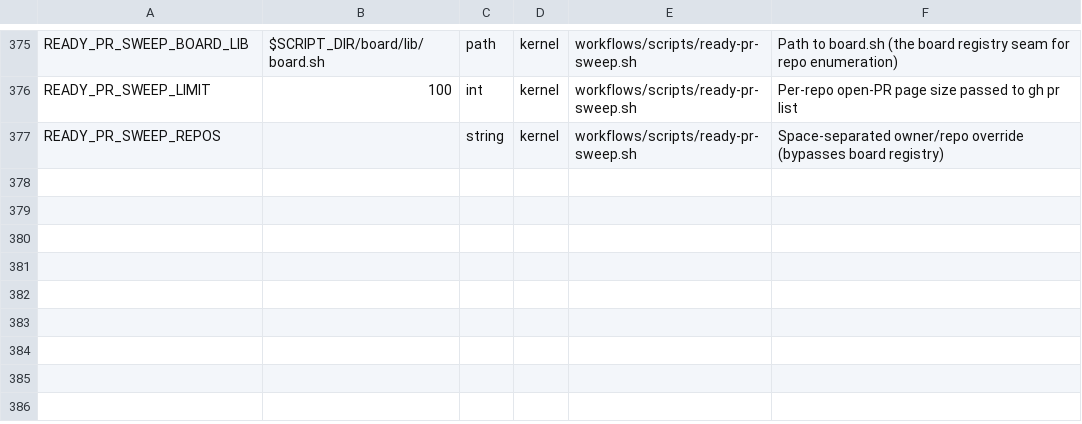
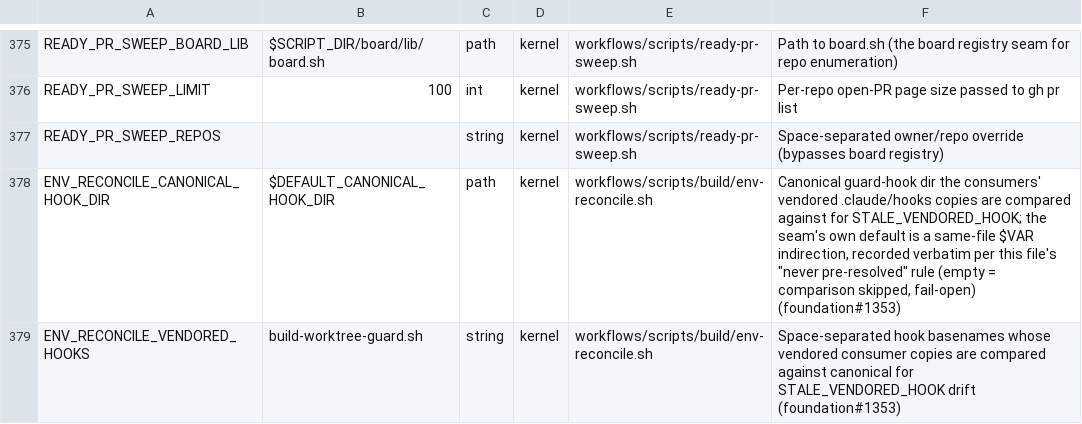
Before and after one commit to Towheads/temperloop, a TSV file: workflows/scripts/config/setting-registry.tsv, drawn as a sheet; only a part is shown, gaps mark what is left out.

Commit message:
feat(env-reconcile): report a consumer carrying an out-of-date vendored guard
Adds a STALE_VENDORED_HOOK:<hook> drift class to env-reconcile.sh's
operator/consumer checkout role: a consumer whose vendored
.claude/hooks/build-worktree-guard.sh differs from this kernel's canonical
claude/hooks/build-worktree-guard.sh is now reported, with the exact
command that re-syncs it.

Motivation (foundation#932): a /build worker's
`rm -rf "$(dirname "$(pwd)")" 2>/dev/null` deleted all of ~/dev because the
write-jail matched Edit|Write|MultiEdit only and worker Bash was un-jailed.
The kernel grew a Bash arm; the three consumers kept the pre-Bash-arm copy
and nothing reported that staleness. Run today, the class raises for all
three (stageFind, ssmobile, subsetwiki).

Design:
- CONTENT comparison, not a version stamp — needs no kernel-side
  coordination and cannot itself go stale.
- The sync's provenance banner lines are EXCLUDED from the comparison;
  counting them would mark every synced consumer permanently drifted.
  Nothing else is normalised.
- The remedy is read from the copy's OWN banner (which names the make
  target that produced it), falling back to the generic sync engine — no
  repo->target mapping table to drift from the Makefile's wrappers.
- Emitted in BOTH probe formats, so /tidy routes it to the hygiene report
  for /check-in like any other cross-lane drift.
- Deliberately NOT a `make doctor` check: doctor's pinned contract is
  "non-zero -> run `make install` to heal", and a stale hook in a FOREIGN
  checkout is not healable by `make install`; a class there would pin
  doctor non-zero forever and bury its real MISSING/DANGLING signal.
- Read-only and fail-open: an absent/unreadable checkout, a consumer that
  vendors no copy, or an unresolvable canonical reference is skipped
  SILENTLY, never an error.

Detection half only — foundation#694 (auto-sync on kernel merge) remains
the durable fix and is referenced, not duplicated.

Tests: 8 new fixture-driven cases covering both the drifted and the
in-sync state (plus banner-less remedy fallback, fail-open, and read-only);
24/24 pass. The banner-exclusion case is mutation-verified. Both new env
seams registered in setting-registry.tsv. make quality-gates: 88/88 green.

```diff
--- a/workflows/scripts/config/setting-registry.tsv
+++ b/workflows/scripts/config/setting-registry.tsv
@@ -377 +377,3 @@ READY_PR_SWEEP_LIMIT	100	int	kernel	workflows/scripts/ready-pr-sweep.sh	Per-repo
 READY_PR_SWEEP_REPOS		string	kernel	workflows/scripts/ready-pr-sweep.sh	Space-separated owner/repo override (bypasses board registry)
+ENV_RECONCILE_CANONICAL_HOOK_DIR	$DEFAULT_CANONICAL_HOOK_DIR	path	kernel	workflows/scripts/build/env-reconcile.sh	Canonical guard-hook dir the consumers' vendored .claude/hooks copies are compared against for STALE_VENDORED_HOOK; the seam's own default is a same-file $VAR indirection, recorded verbatim per this file's "never pre-resolved" rule (empty = comparison skipped, fail-open) (foundation#1353)
+ENV_RECONCILE_VENDORED_HOOKS	build-worktree-guard.sh	string	kernel	workflows/scripts/build/env-reconcile.sh	Space-separated hook basenames whose vendored consumer copies are compared against canonical for STALE_VENDORED_HOOK drift (foundation#1353)
```
Also changed, not shown: 2 other files.
